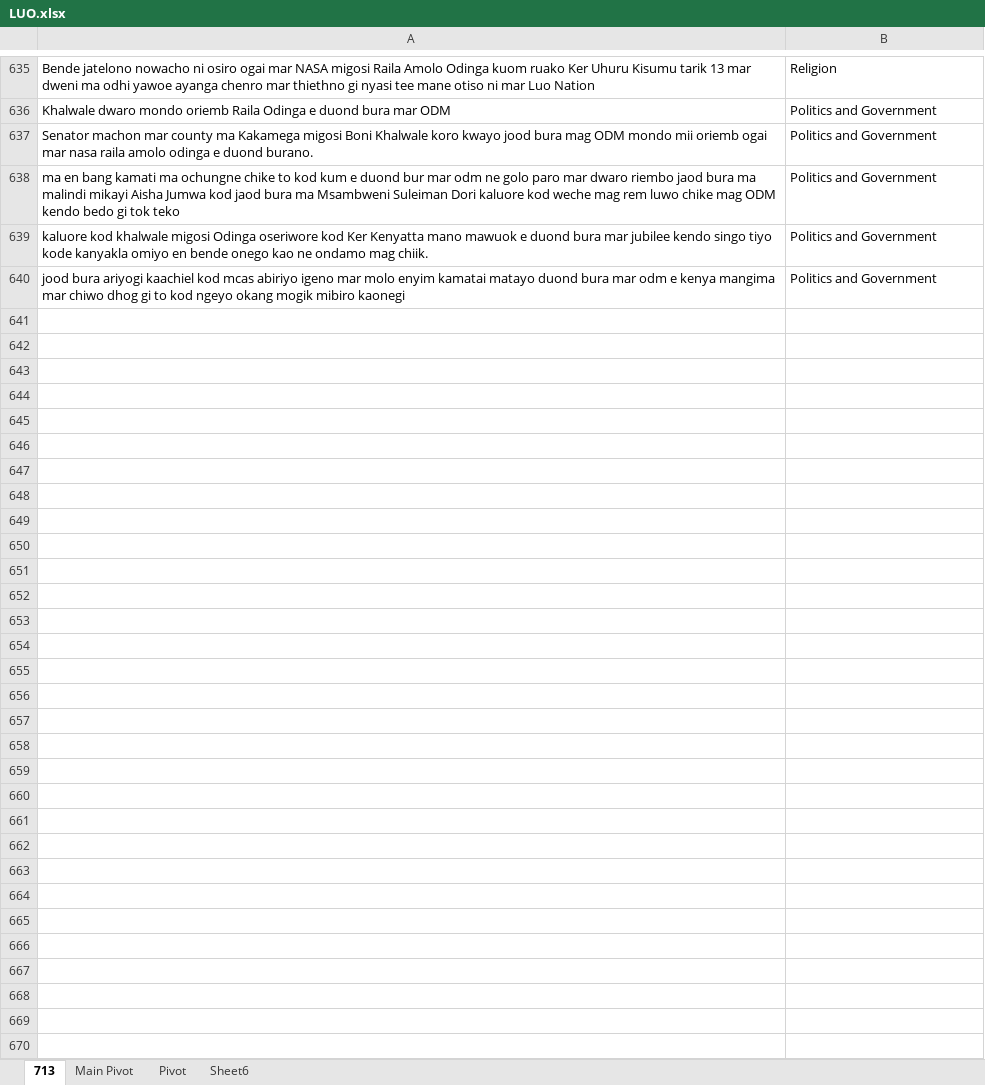
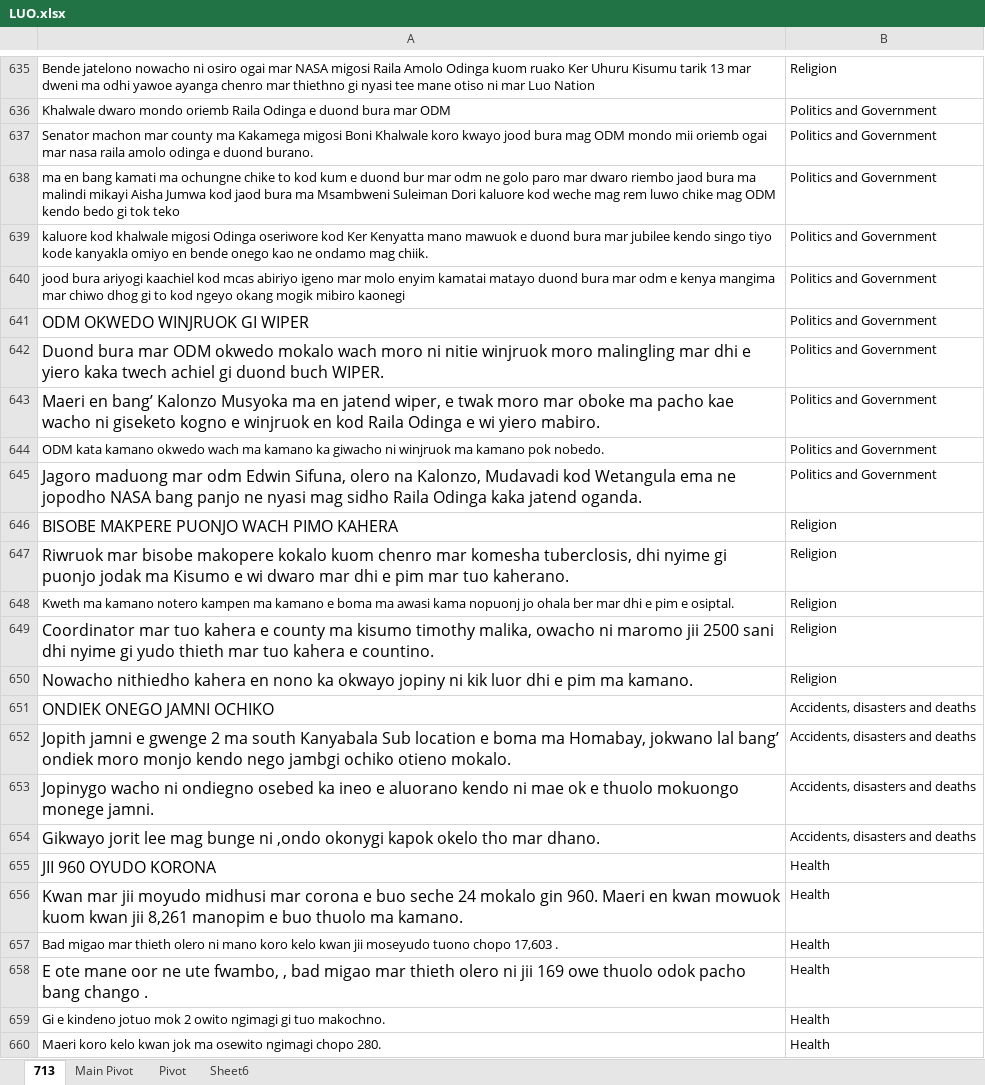
Before and after one commit to Pogayo/Luo-News-Dataset, an Excel workbook: LUO.xlsx, sheet 713, drawn as a sheet; only a part is shown, gaps mark what is left out; values as stored, in another font and other column widths than the file's, no borders; the diff covers the shown part only; the diff names each change by its address in the sheet, - before the commit and + after, or states it on an @@ line.

```diff
--- a/LUO.xlsx (sheet 713)
+++ b/LUO.xlsx (sheet 713)
+row 641: ODM OKWEDO WINJRUOK GI WIPER | Politics and Government
+row 642: Duond bura mar ODM okwedo mokalo wach moro ni nitie winjruok moro malingling mar dhi e yiero kaka twech achiel gi duond buch WIPER. | Politics and Government
+row 643: Maeri en bang’ Kalonzo Musyoka ma en jatend wiper, e twak moro mar oboke ma pacho kae wacho ni giseketo kogno e winjruok en kod Raila Odinga e wi yiero mabiro. | Politics and Government
+row 644: ODM kata kamano okwedo wach ma kamano ka giwacho ni winjruok ma kamano pok nobedo. | Politics and Government
+row 645: Jagoro maduong mar odm Edwin Sifuna, olero na Kalonzo, Mudavadi kod Wetangula ema ne jopodho NASA bang panjo ne nyasi mag sidho Raila Odinga kaka jatend oganda. | Politics and Government
+row 646: BISOBE MAKPERE PUONJO WACH PIMO KAHERA | Religion
+row 647: Riwruok mar bisobe makopere kokalo kuom chenro mar komesha tuberclosis, dhi nyime gi puonjo jodak ma Kisumo e wi dwaro mar dhi e pim mar tuo kaherano. | Religion
+row 648: Kweth ma kamano notero kampen ma kamano e boma ma awasi kama nopuonj jo ohala ber mar dhi e pim e osiptal. | Religion
+row 649: Coordinator mar tuo kahera e county ma kisumo timothy malika, owacho ni maromo jii 2500 sani dhi nyime gi yudo thieth mar tuo kahera e countino. | Religion
+row 650: Nowacho nithiedho kahera en nono ka okwayo jopiny ni kik luor dhi e pim ma kamano. | Religion
+row 651: ONDIEK ONEGO JAMNI OCHIKO | Accidents, disasters and deaths
+row 652: Jopith jamni e gwenge 2 ma south Kanyabala Sub location e boma ma Homabay, jokwano lal bang’ ondiek moro monjo kendo nego jambgi ochiko otieno mokalo. | Accidents, disasters and deaths
+row 653: Jopinygo wacho ni ondiegno osebed ka ineo e aluorano kendo ni mae ok e thuolo mokuongo monege jamni. | Accidents, disasters and deaths
+row 654: Gikwayo jorit lee mag bunge ni ,ondo okonygi kapok okelo tho mar dhano. | Accidents, disasters and deaths
+row 655: JII 960 OYUDO KORONA | Health
+row 656: Kwan mar jii moyudo midhusi mar corona e buo seche 24 mokalo gin 960. Maeri en kwan mowuok kuom kwan jii 8,261 manopim e buo thuolo ma kamano. | Health
+row 657: Bad migao mar thieth olero ni mano koro kelo kwan jii moseyudo tuono chopo 17,603 . | Health
+row 658: E ote mane oor ne ute fwambo, , bad migao mar thieth olero ni jii 169 owe thuolo odok pacho bang chango . | Health
+row 659: Gi e kindeno jotuo mok 2 owito ngimagi gi tuo makochno. | Health
+row 660: Maeri koro kelo kwan jok ma osewito ngimagi chopo 280. | Health
```
Also changed, not shown: 29 added rows elsewhere in this sheet, 1 other file.
